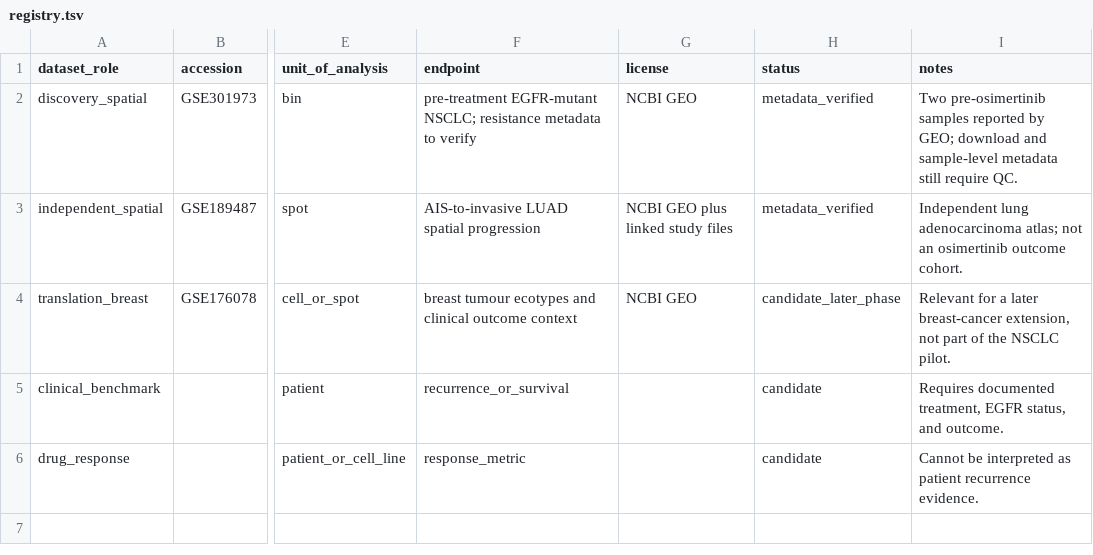
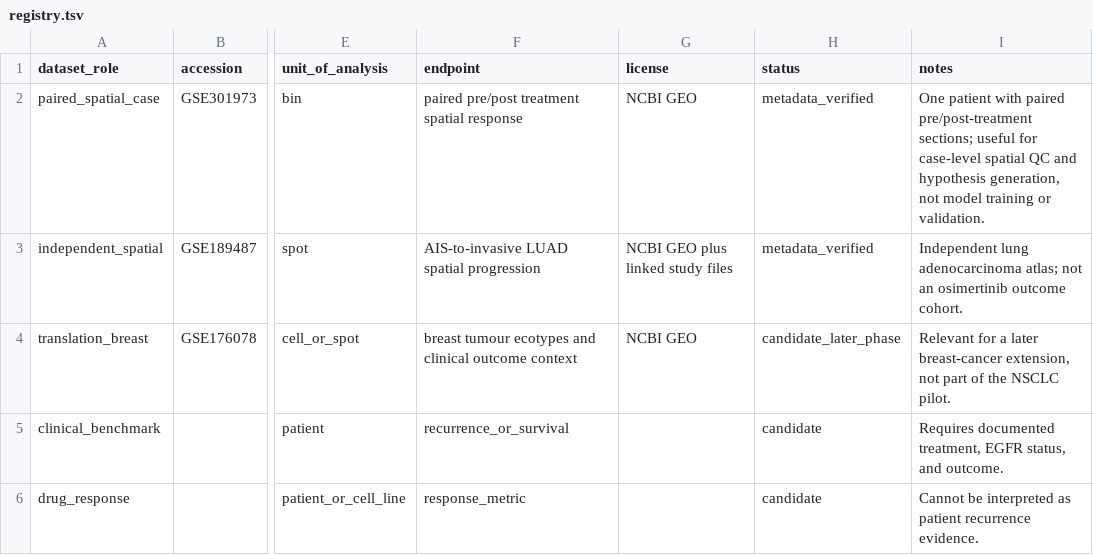
Before and after one commit to Lukecele/spatial-continuum-translational, a TSV file: data/registry.tsv, drawn as a sheet; only a part is shown, gaps mark what is left out; the diff names each change by its address in the sheet, - before the commit and + after, or states it on an @@ line.

Commit message:
Correct paired GEO cohort interpretation

```diff
--- a/data/registry.tsv
+++ b/data/registry.tsv
-A2 (dataset_role): discovery_spatial
+A2 (dataset_role): paired_spatial_case
-F2 (endpoint): pre-treatment EGFR-mutant NSCLC; resistance metadata to verify
+F2 (endpoint): paired pre/post treatment spatial response
-I2 (notes): Two pre-osimertinib samples reported by GEO; download and sample-level metadata still require QC.
+I2 (notes): One patient with paired pre/post-treatment sections; useful for case-level spatial QC and hypothesis generation, not model training or validation.
```
Also changed, not shown: 2 other files.
